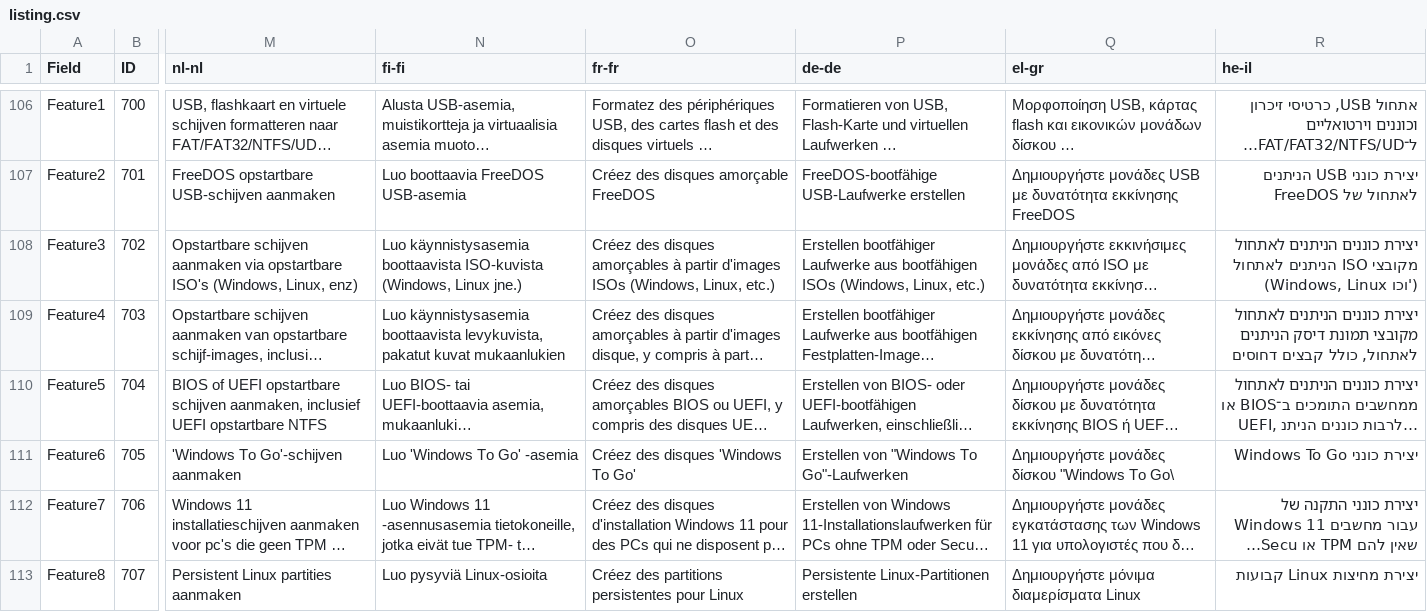
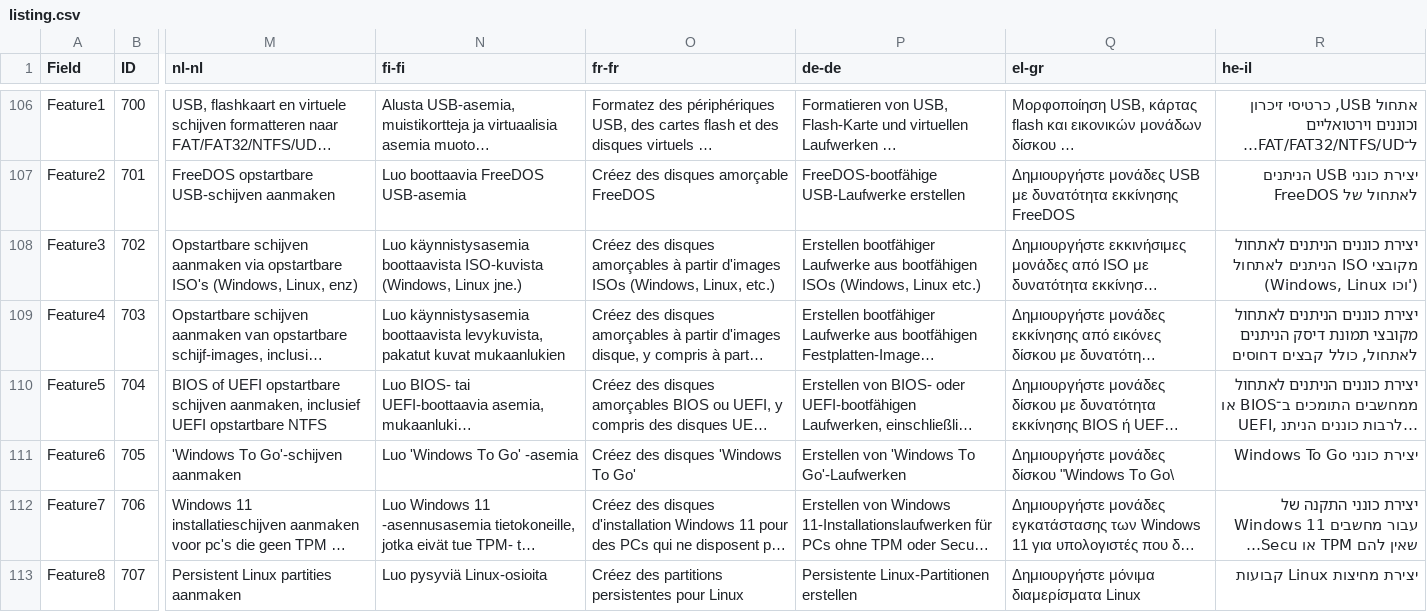
Before and after one commit to pbatard/rufus, a CSV file: res/appstore/listing/listing.csv, drawn as a sheet; only a part is shown, gaps mark what is left out; long unchanged cells end in …; the diff covers the shown part only; the diff names each change by its address in the sheet, - before the commit and + after, or states it on an @@ line.

```diff
--- a/res/appstore/listing/listing.csv
+++ b/res/appstore/listing/listing.csv
-P108 (de-de): …ISOs (Windows, Linux, etc.)
+P108 (de-de): …ISOs (Windows, Linux etc.)
-P111 (de-de): Erstellen von "Windows To Go"-Laufwerken
+P111 (de-de): Erstellen von 'Windows To Go'-Laufwerken
```
Also changed, not shown: 4 edited cells elsewhere in this file, 4 other files.
